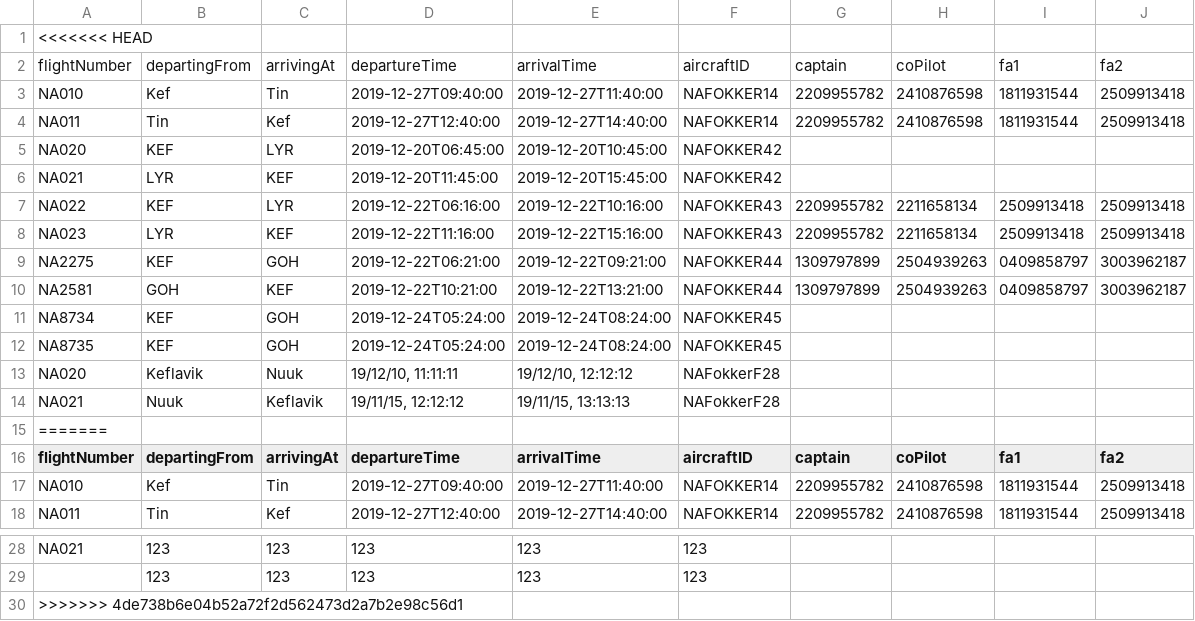
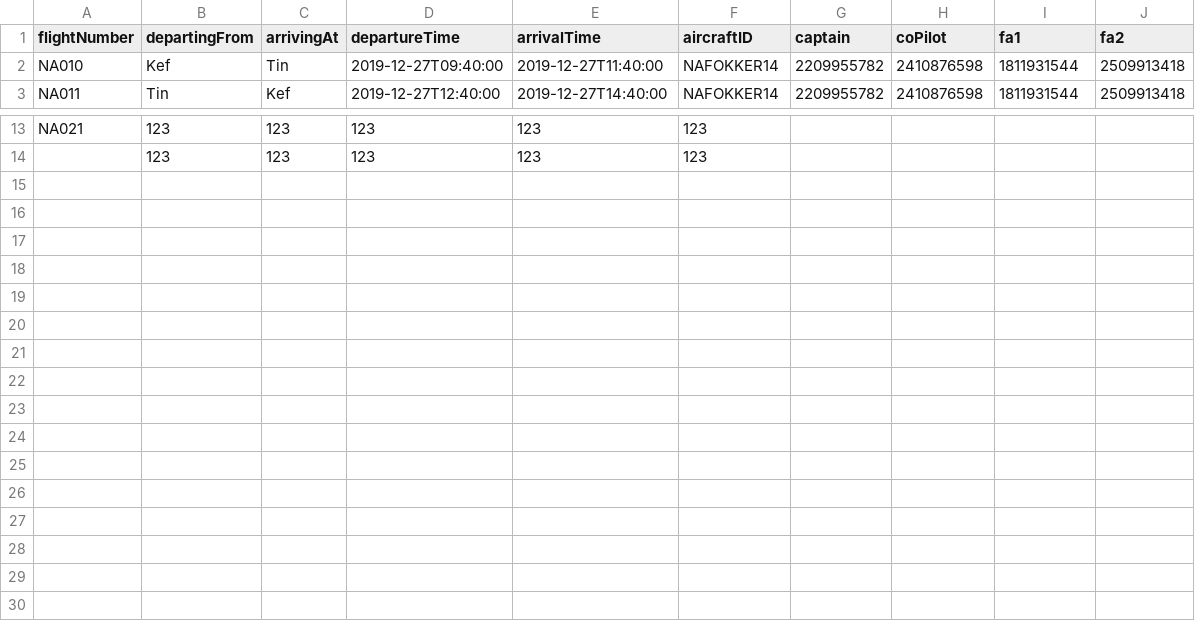
Before and after one commit to andri95/Verklegt1_AHERO, a CSV file: Data/UpcomingVoyages.csv, drawn as a sheet; only a part is shown, gaps mark what is left out; the diff names each change by its address in the sheet, - before the commit and + after, or states it on an @@ line.

```diff
--- a/Data/UpcomingVoyages.csv
+++ b/Data/UpcomingVoyages.csv
-row 1: <<<<<<< HEAD
-row 2: flightNumber | departingFrom | arrivingAt | departureTime | arrivalTime | aircraftID | captain | coPilot | fa1 | fa2
-row 3: NA010 | Kef | Tin | 2019-12-27T09:40:00 | 2019-12-27T11:40:00 | NAFOKKER14 | 2209955782 | 2410876598 | 1811931544 | 2509913418
-row 4: NA011 | Tin | Kef | 2019-12-27T12:40:00 | 2019-12-27T14:40:00 | NAFOKKER14 | 2209955782 | 2410876598 | 1811931544 | 2509913418
-row 5: NA020 | KEF | LYR | 2019-12-20T06:45:00 | 2019-12-20T10:45:00 | NAFOKKER42
-row 6: NA021 | LYR | KEF | 2019-12-20T11:45:00 | 2019-12-20T15:45:00 | NAFOKKER42
-row 7: NA022 | KEF | LYR | 2019-12-22T06:16:00 | 2019-12-22T10:16:00 | NAFOKKER43 | 2209955782 | 2211658134 | 2509913418 | 2509913418
-row 8: NA023 | LYR | KEF | 2019-12-22T11:16:00 | 2019-12-22T15:16:00 | NAFOKKER43 | 2209955782 | 2211658134 | 2509913418 | 2509913418
-row 9: NA2275 | KEF | GOH | 2019-12-22T06:21:00 | 2019-12-22T09:21:00 | NAFOKKER44 | 1309797899 | 2504939263 | 0409858797 | 3003962187
-row 10: NA2581 | GOH | KEF | 2019-12-22T10:21:00 | 2019-12-22T13:21:00 | NAFOKKER44 | 1309797899 | 2504939263 | 0409858797 | 3003962187
-row 11: NA8734 | KEF | GOH | 2019-12-24T05:24:00 | 2019-12-24T08:24:00 | NAFOKKER45
-row 12: NA8735 | KEF | GOH | 2019-12-24T05:24:00 | 2019-12-24T08:24:00 | NAFOKKER45
-row 13: NA020 | Keflavik | Nuuk | 19/12/10, 11:11:11 | 19/12/10, 12:12:12 | NAFokkerF28
-row 14: NA021 | Nuuk | Keflavik | 19/11/15, 12:12:12 | 19/11/15, 13:13:13 | NAFokkerF28
-row 15: =======
-row 30: >>>>>>> 4de738b6e04b52a72f2d562473d2a7b2e98c56d1
```
Also changed, not shown: 5 other files.
